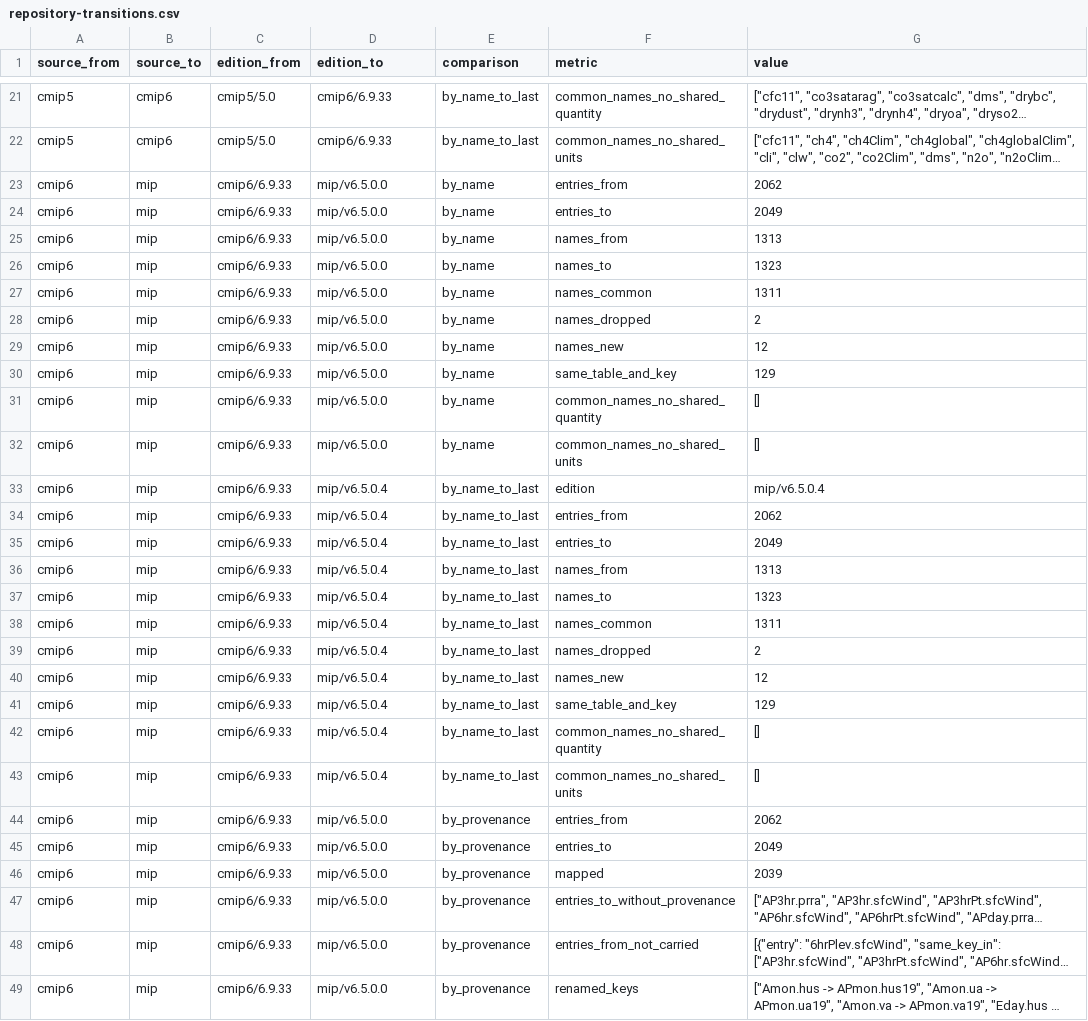
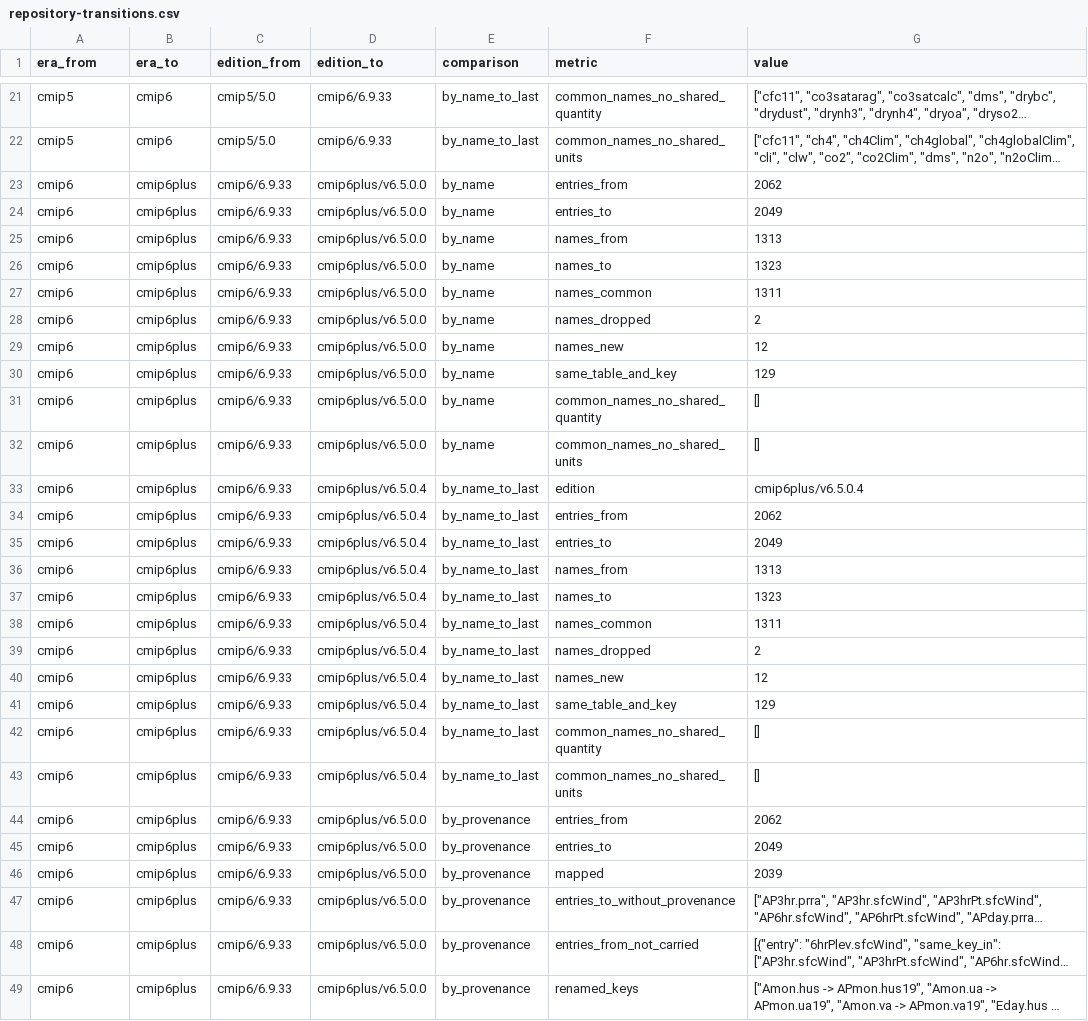
Before and after one commit to hacid-project/climate-services-kg, a CSV file: data-sources/cmor-tables/analysis/repository-transitions.csv, drawn as a sheet; only a part is shown, gaps mark what is left out; long unchanged cells end in …; the diff covers the shown part only; the diff names each change by its address in the sheet, - before the commit and + after, or states it on an @@ line.

```diff
--- a/data-sources/cmor-tables/analysis/repository-transitions.csv
+++ b/data-sources/cmor-tables/analysis/repository-transitions.csv
-A1: source_from
+A1: era_from
-B1: source_to
+B1: era_to
-B23:B49 (era_to): mip
+B23:B49 (era_to): cmip6plus
-D23:D32 (edition_to): mip/v6.5.0.0
+D23:D32 (edition_to): cmip6plus/v6.5.0.0
-D33:D43 (edition_to): mip/v6.5.0.4
+D33:D43 (edition_to): cmip6plus/v6.5.0.4
-G33 (value): mip/v6.5.0.4
+G33 (value): cmip6plus/v6.5.0.4
-D44:D49 (edition_to): mip/v6.5.0.0
+D44:D49 (edition_to): cmip6plus/v6.5.0.0
```
Also changed, not shown: 7 edited cells elsewhere in this file, data-sources/cmor-tables/analysis/release-steps.csv, data-sources/cmor-tables/analysis/same-name-different-quantity.csv, 14 other files.
